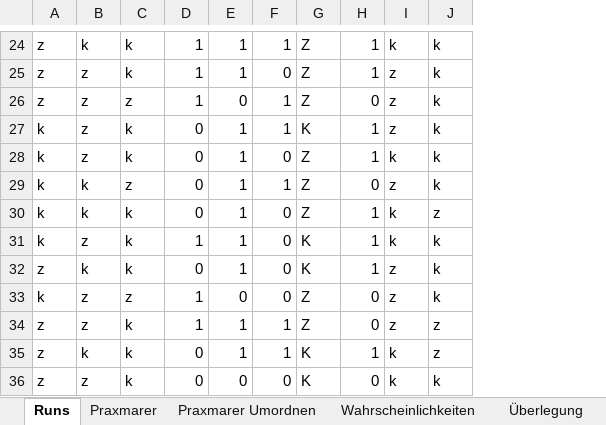
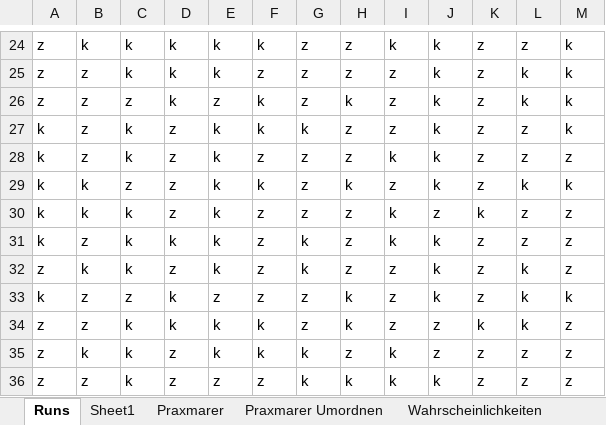
Before and after one commit to neuwirthe/Salzburg---Statistik-und-Statistische-Grafik, an Excel workbook: MuenzwurfAlle.xlsx, sheet Runs, drawn as a sheet; only a part is shown, gaps mark what is left out; values as stored, in another font and other column widths than the file's, no borders; the diff covers the shown part only; the diff names each change by its address in the sheet, - before the commit and + after, or states it on an @@ line.

```diff
--- a/MuenzwurfAlle.xlsx (sheet Runs)
+++ b/MuenzwurfAlle.xlsx (sheet Runs)
+sheet tab: Sheet1
+column K, rows 24-36: z | z | z | z | z | z | k | z | z | z | k | z | z
+column L, rows 24-36: z | k | k | z | z | k | z | z | k | k | k | z | z
+column M, rows 24-36: k | k | k | k | z | k | z | z | z | k | z | z | z
-D24:D26: 1
+D24:D26: k
-E24:E25: 1
+E24:E25: k
-F24: 1
+F24: k
-G24:G26: Z
+G24:G26: z
-H24:H25: 1
+H24:H25: z
-F25: 0
+F25: z
-E26: 0
+E26: z
-F26:F27: 1
+F26:F27: k
-H26: 0
+H26: k
-D27:D30: 0
+D27:D30: z
-E27:E32: 1
+E27:E32: k
-G27: K
+G27: k
-H27:H28: 1
+H27:H28: z
-F28: 0
+F28: z
-G28:G30: Z
+G28:G30: z
-F29: 1
+F29: k
-H29: 0
+H29: k
-F30:F33: 0
+F30:F33: z
-H30:H32: 1
+H30:H32: z
-D31: 1
+D31: k
-G31:G32: K
+G31:G32: k
-D32: 0
+D32: z
-D33:D34: 1
+D33:D34: k
-E33: 0
+E33: z
-G33:G34: Z
+G33:G34: z
-H33:H34: 0
+H33:H34: k
-E34:E35: 1
+E34:E35: k
-F34:F35: 1
+F34:F35: k
-D35:D36: 0
+D35:D36: z
-G35:G36: K
+G35:G36: k
-H35: 1
+H35: z
-E36: 0
+E36: z
-F36: 0
+F36: z
-H36: 0
+H36: k
```
Also changed, not shown: 935 edited cells elsewhere in this sheet.
